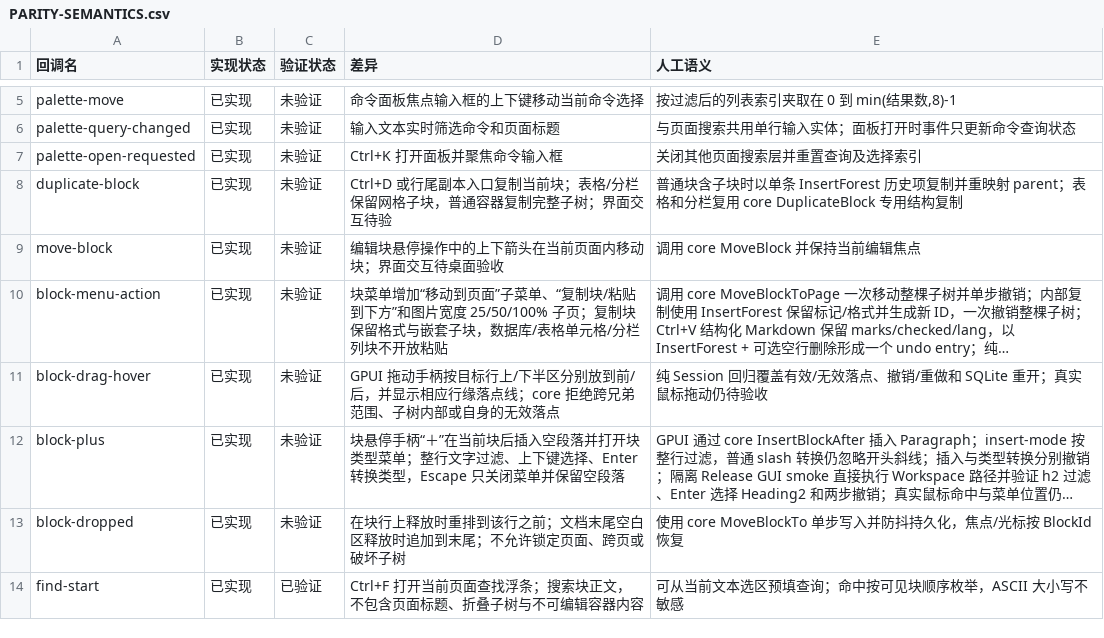
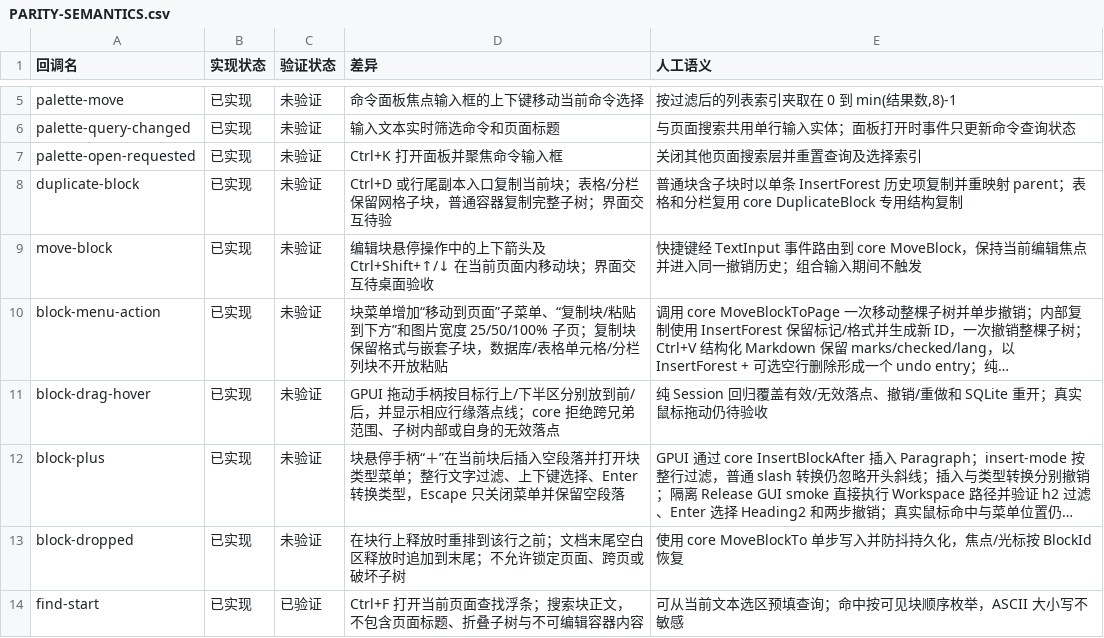
Before and after one commit to PT123123/quire-gpui, a CSV file: docs/PARITY-SEMANTICS.csv, drawn as a sheet; only a part is shown, gaps mark what is left out; long unchanged cells end in …; the diff names each change by its address in the sheet, - before the commit and + after, or states it on an @@ line.

Commit message:
Add editor shortcuts to move blocks

```diff
--- a/docs/PARITY-SEMANTICS.csv
+++ b/docs/PARITY-SEMANTICS.csv
-D9 (差异): 编辑块悬停操作中的上下箭头在当前页面内移动块；界面交互待桌面验收
+D9 (差异): 编辑块悬停操作中的上下箭头及 Ctrl+Shift+↑/↓ 在当前页面内移动块；界面交互待桌面验收
-E9 (人工语义): 调用 core MoveBlock 并保持当前编辑焦点
+E9 (人工语义): 快捷键经 TextInput 事件路由到 core MoveBlock，保持当前编辑焦点并进入同一撤销历史；组合输入期间不触发
```
Also changed, not shown: docs/PARITY.csv, 5 other files.
